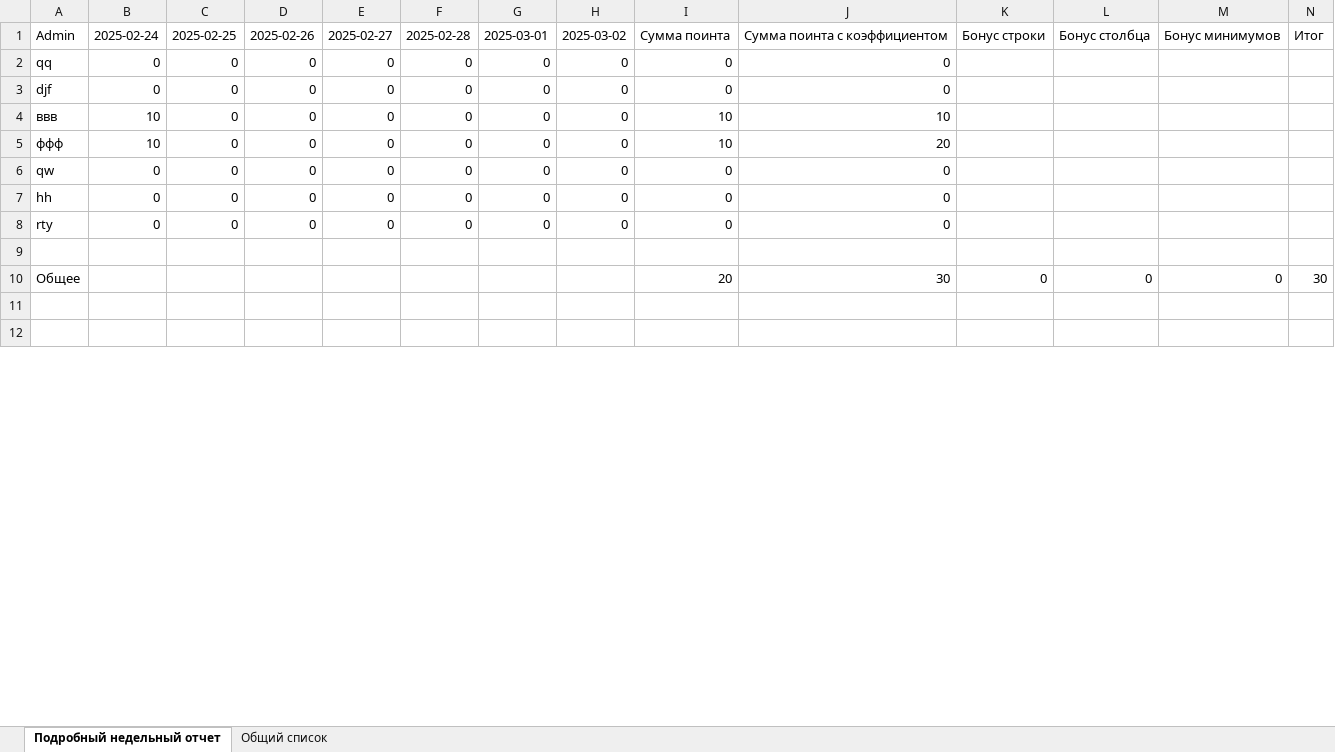
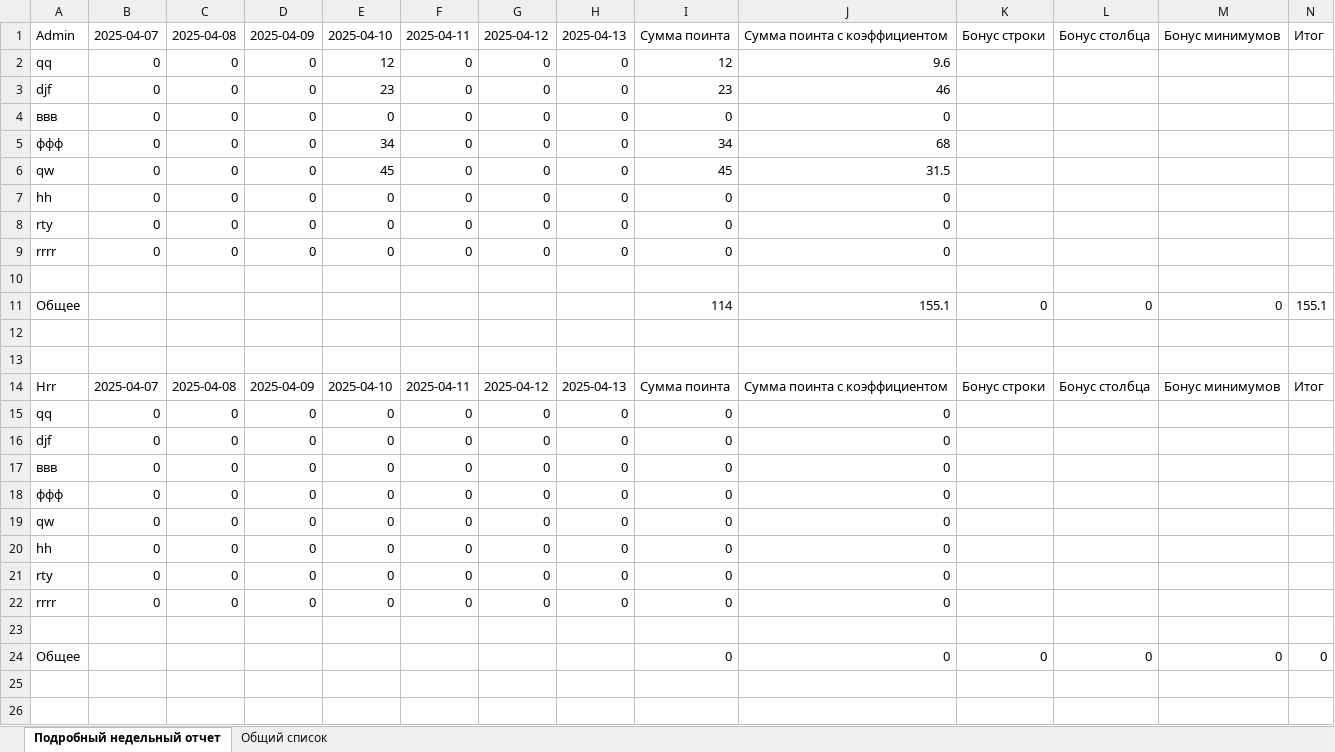
Before and after one commit to denwayde/progress_cheker, an Excel workbook: excels/Report.xlsx, sheet Подробный недельный отчет, drawn as a sheet; only a part is shown; values as stored, in another font and other column widths than the file's, no borders; addresses are those after the commit; the diff covers the shown part only; the diff names each change by its address in the sheet, - before the commit and + after, or states it on an @@ line.

```diff
--- a/excels/Report.xlsx (sheet Подробный недельный отчет)
+++ b/excels/Report.xlsx (sheet Подробный недельный отчет)
-B1: 2025-02-24
+B1: 2025-04-07
-C1: 2025-02-25
+C1: 2025-04-08
-D1: 2025-02-26
+D1: 2025-04-09
-E1: 2025-02-27
+E1: 2025-04-10
-F1: 2025-02-28
+F1: 2025-04-11
-G1: 2025-03-01
+G1: 2025-04-12
-H1: 2025-03-02
+H1: 2025-04-13
+row 2: qq | 0 | 0 | 0 | 12 | 0 | 0 | 0 | 12 | 9.6
+row 3: djf | 0 | 0 | 0 | 23 | 0 | 0 | 0 | 23 | 46
+row 4: ввв | 0 | 0 | 0 | 0 | 0 | 0 | 0 | 0 | 0
+row 5: ффф | 0 | 0 | 0 | 34 | 0 | 0 | 0 | 34 | 68
+row 6: qw | 0 | 0 | 0 | 45 | 0 | 0 | 0 | 45 | 31.5
+row 7: hh | 0 | 0 | 0 | 0 | 0 | 0 | 0 | 0 | 0
+row 8: rty | 0 | 0 | 0 | 0 | 0 | 0 | 0 | 0 | 0
+row 9: rrrr | 0 | 0 | 0 | 0 | 0 | 0 | 0 | 0 | 0
+row 10: (empty)
+row 11: Общее |  |  |  |  |  |  |  | 114 | 155.1 | 0 | 0 | 0 | 155.1
+row 12: (empty)
+row 13: (empty)
+row 14: Hrr | 2025-04-07 | 2025-04-08 | 2025-04-09 | 2025-04-10 | 2025-04-11 | 2025-04-12 | 2025-04-13 | Cумма поинта | Cумма поинта с коэффициентом | Бонус строки | Бонус столбца | Бонус минимумов | Итог
-B17:B18: 10
+B17:B18: 0
-I17:I18: 10
+I17:I18: 0
-J17: 10
+J17: 0
-J18: 20
+J18: 0
+row 22: rrrr | 0 | 0 | 0 | 0 | 0 | 0 | 0 | 0 | 0
-I24: 20
+I24: 0
-J24: 30
+J24: 0
-N24: 30
+N24: 0
```
Also changed, not shown: 1 added row and 16 edited cells elsewhere in this sheet, sheet Общий список, 3 other files.
